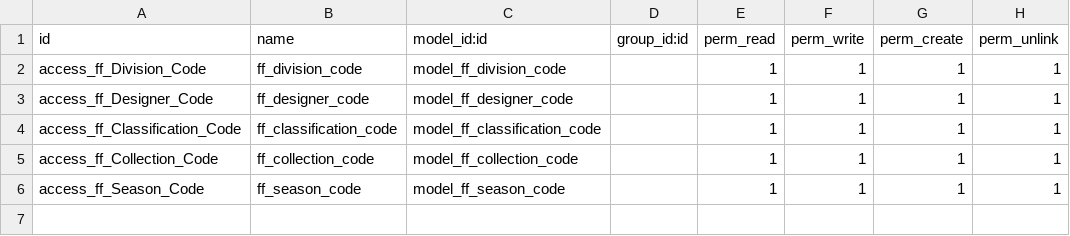
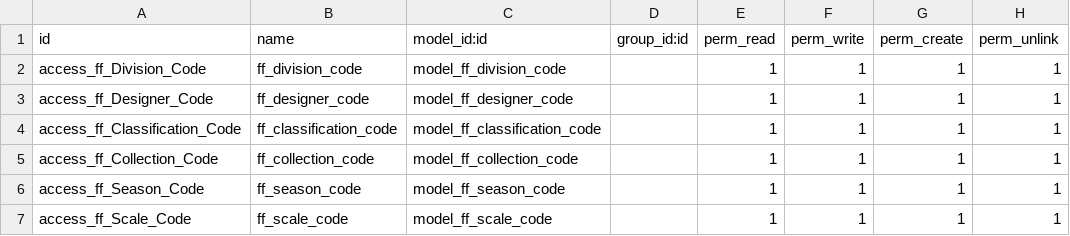
Before and after one commit to TitoFlixa/FlixaFashion, a CSV file: flixa_fashion/security/ir.model.access.csv, drawn as a sheet.

Commit message:
updated + scale model

```diff
--- a/flixa_fashion/security/ir.model.access.csv
+++ b/flixa_fashion/security/ir.model.access.csv
@@ -6 +6,2 @@ access_ff_Collection_Code,ff_collection_code,model_ff_collection_code,,1,1,1,1
 access_ff_Season_Code,ff_season_code,model_ff_season_code,,1,1,1,1
+access_ff_Scale_Code,ff_scale_code,model_ff_scale_code,,1,1,1,1
```
Also changed, not shown: 1 other file.
